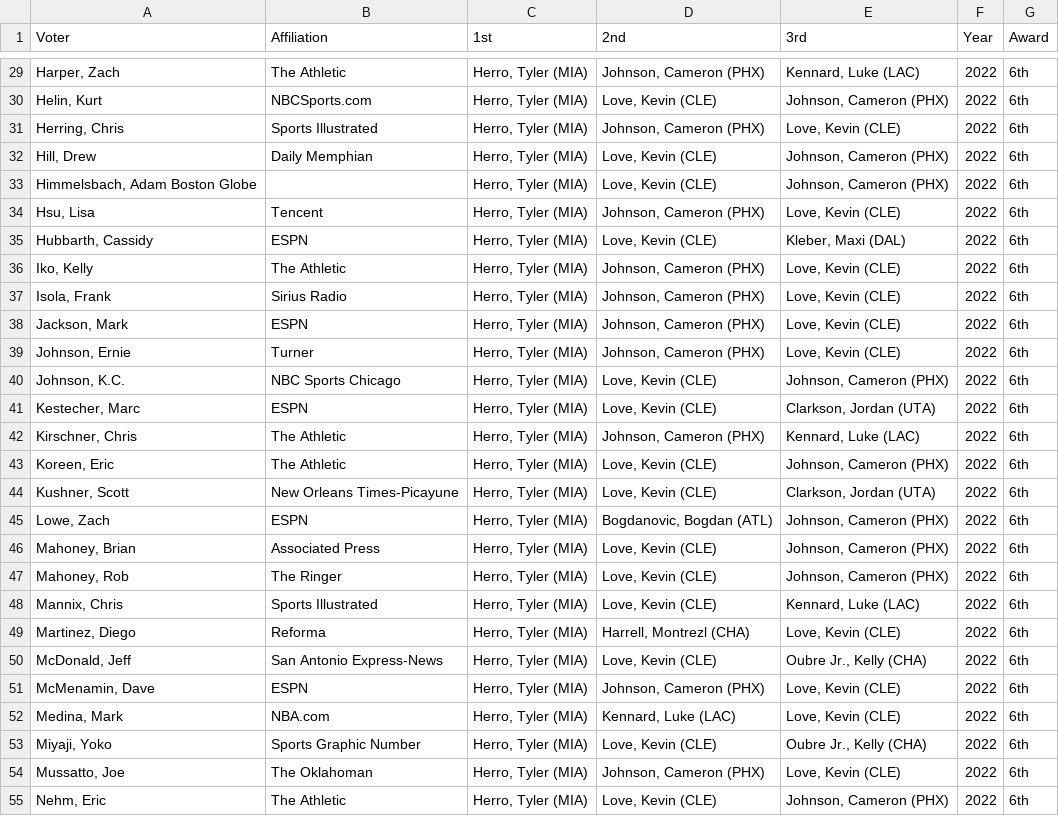
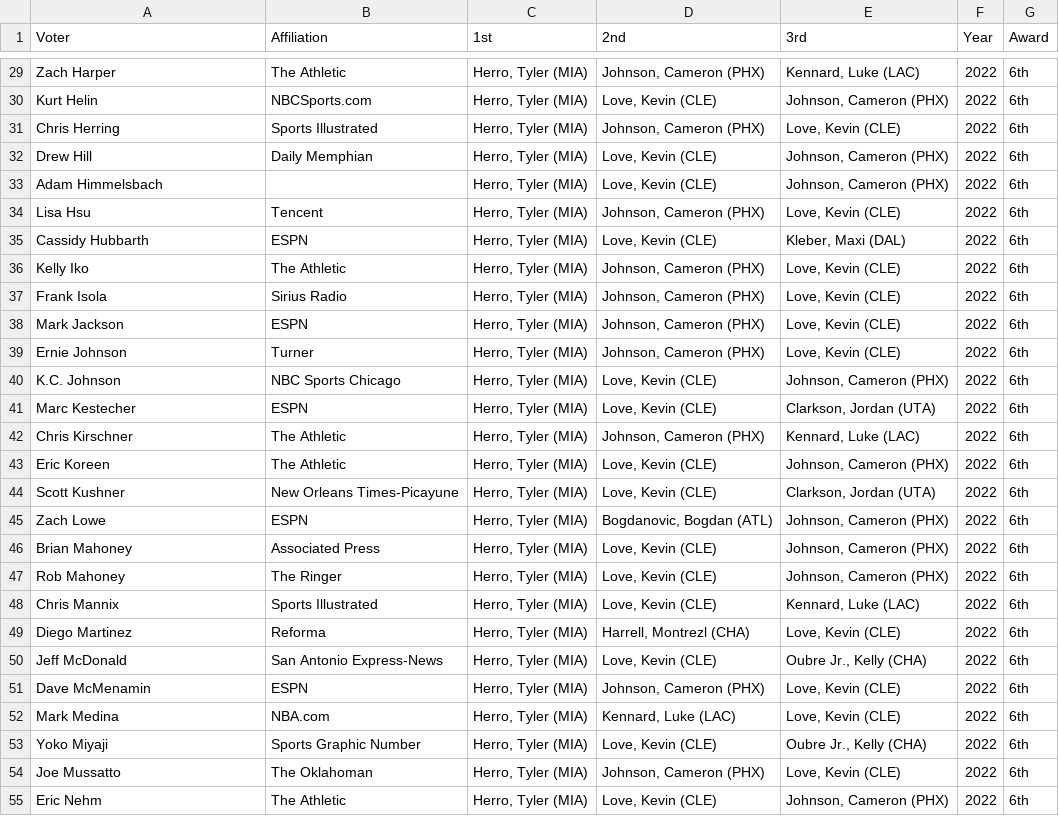
Before and after one commit to The57thPick/The57thPick.com, a CSV file: content/posts/nba-voting/panes/awards/2022/6th.csv, drawn as a sheet; only a part is shown, gaps mark what is left out; the diff covers the shown part only.

```diff
--- a/content/posts/nba-voting/panes/awards/2022/6th.csv
+++ b/content/posts/nba-voting/panes/awards/2022/6th.csv
@@ -29,27 +29,27 @@ Voter,Affiliation,1st,2nd,3rd,Year,Award
-"Harper, Zach",The Athletic,"Herro, Tyler (MIA)","Johnson, Cameron (PHX)","Kennard, Luke (LAC)",2022,6th
-"Helin, Kurt",NBCSports.com,"Herro, Tyler (MIA)","Love, Kevin (CLE)","Johnson, Cameron (PHX)",2022,6th
-"Herring, Chris",Sports Illustrated,"Herro, Tyler (MIA)","Johnson, Cameron (PHX)","Love, Kevin (CLE)",2022,6th
-"Hill, Drew",Daily Memphian,"Herro, Tyler (MIA)","Love, Kevin (CLE)","Johnson, Cameron (PHX)",2022,6th
-"Himmelsbach, Adam Boston Globe",,"Herro, Tyler (MIA)","Love, Kevin (CLE)","Johnson, Cameron (PHX)",2022,6th
-"Hsu, Lisa",Tencent,"Herro, Tyler (MIA)","Johnson, Cameron (PHX)","Love, Kevin (CLE)",2022,6th
-"Hubbarth, Cassidy",ESPN,"Herro, Tyler (MIA)","Love, Kevin (CLE)","Kleber, Maxi (DAL)",2022,6th
-"Iko, Kelly",The Athletic,"Herro, Tyler (MIA)","Johnson, Cameron (PHX)","Love, Kevin (CLE)",2022,6th
-"Isola, Frank",Sirius Radio,"Herro, Tyler (MIA)","Johnson, Cameron (PHX)","Love, Kevin (CLE)",2022,6th
-"Jackson, Mark",ESPN,"Herro, Tyler (MIA)","Johnson, Cameron (PHX)","Love, Kevin (CLE)",2022,6th
-"Johnson, Ernie",Turner,"Herro, Tyler (MIA)","Johnson, Cameron (PHX)","Love, Kevin (CLE)",2022,6th
-"Johnson, K.C.",NBC Sports Chicago,"Herro, Tyler (MIA)","Love, Kevin (CLE)","Johnson, Cameron (PHX)",2022,6th
-"Kestecher, Marc",ESPN,"Herro, Tyler (MIA)","Love, Kevin (CLE)","Clarkson, Jordan (UTA)",2022,6th
-"Kirschner, Chris",The Athletic,"Herro, Tyler (MIA)","Johnson, Cameron (PHX)","Kennard, Luke (LAC)",2022,6th
-"Koreen, Eric",The Athletic,"Herro, Tyler (MIA)","Love, Kevin (CLE)","Johnson, Cameron (PHX)",2022,6th
-"Kushner, Scott",New Orleans Times-Picayune,"Herro, Tyler (MIA)","Love, Kevin (CLE)","Clarkson, Jordan (UTA)",2022,6th
-"Lowe, Zach",ESPN,"Herro, Tyler (MIA)","Bogdanovic, Bogdan (ATL)","Johnson, Cameron (PHX)",2022,6th
-"Mahoney, Brian",Associated Press,"Herro, Tyler (MIA)","Love, Kevin (CLE)","Johnson, Cameron (PHX)",2022,6th
-"Mahoney, Rob",The Ringer,"Herro, Tyler (MIA)","Love, Kevin (CLE)","Johnson, Cameron (PHX)",2022,6th
-"Mannix, Chris",Sports Illustrated,"Herro, Tyler (MIA)","Love, Kevin (CLE)","Kennard, Luke (LAC)",2022,6th
-"Martinez, Diego",Reforma,"Herro, Tyler (MIA)","Harrell, Montrezl (CHA)","Love, Kevin (CLE)",2022,6th
-"McDonald, Jeff",San Antonio Express-News,"Herro, Tyler (MIA)","Love, Kevin (CLE)","Oubre Jr., Kelly (CHA)",2022,6th
-"McMenamin, Dave",ESPN,"Herro, Tyler (MIA)","Johnson, Cameron (PHX)","Love, Kevin (CLE)",2022,6th
-"Medina, Mark",NBA.com,"Herro, Tyler (MIA)","Kennard, Luke (LAC)","Love, Kevin (CLE)",2022,6th
-"Miyaji, Yoko",Sports Graphic Number,"Herro, Tyler (MIA)","Love, Kevin (CLE)","Oubre Jr., Kelly (CHA)",2022,6th
-"Mussatto, Joe",The Oklahoman,"Herro, Tyler (MIA)","Johnson, Cameron (PHX)","Love, Kevin (CLE)",2022,6th
-"Nehm, Eric",The Athletic,"Herro, Tyler (MIA)","Love, Kevin (CLE)","Johnson, Cameron (PHX)",2022,6th
+Zach Harper,The Athletic,"Herro, Tyler (MIA)","Johnson, Cameron (PHX)","Kennard, Luke (LAC)",2022,6th
+Kurt Helin,NBCSports.com,"Herro, Tyler (MIA)","Love, Kevin (CLE)","Johnson, Cameron (PHX)",2022,6th
+Chris Herring,Sports Illustrated,"Herro, Tyler (MIA)","Johnson, Cameron (PHX)","Love, Kevin (CLE)",2022,6th
+Drew Hill,Daily Memphian,"Herro, Tyler (MIA)","Love, Kevin (CLE)","Johnson, Cameron (PHX)",2022,6th
+Adam Himmelsbach,,"Herro, Tyler (MIA)","Love, Kevin (CLE)","Johnson, Cameron (PHX)",2022,6th
+Lisa Hsu,Tencent,"Herro, Tyler (MIA)","Johnson, Cameron (PHX)","Love, Kevin (CLE)",2022,6th
+Cassidy Hubbarth,ESPN,"Herro, Tyler (MIA)","Love, Kevin (CLE)","Kleber, Maxi (DAL)",2022,6th
+Kelly Iko,The Athletic,"Herro, Tyler (MIA)","Johnson, Cameron (PHX)","Love, Kevin (CLE)",2022,6th
+Frank Isola,Sirius Radio,"Herro, Tyler (MIA)","Johnson, Cameron (PHX)","Love, Kevin (CLE)",2022,6th
+Mark Jackson,ESPN,"Herro, Tyler (MIA)","Johnson, Cameron (PHX)","Love, Kevin (CLE)",2022,6th
+Ernie Johnson,Turner,"Herro, Tyler (MIA)","Johnson, Cameron (PHX)","Love, Kevin (CLE)",2022,6th
+K.C. Johnson,NBC Sports Chicago,"Herro, Tyler (MIA)","Love, Kevin (CLE)","Johnson, Cameron (PHX)",2022,6th
+Marc Kestecher,ESPN,"Herro, Tyler (MIA)","Love, Kevin (CLE)","Clarkson, Jordan (UTA)",2022,6th
+Chris Kirschner,The Athletic,"Herro, Tyler (MIA)","Johnson, Cameron (PHX)","Kennard, Luke (LAC)",2022,6th
+Eric Koreen,The Athletic,"Herro, Tyler (MIA)","Love, Kevin (CLE)","Johnson, Cameron (PHX)",2022,6th
+Scott Kushner,New Orleans Times-Picayune,"Herro, Tyler (MIA)","Love, Kevin (CLE)","Clarkson, Jordan (UTA)",2022,6th
+Zach Lowe,ESPN,"Herro, Tyler (MIA)","Bogdanovic, Bogdan (ATL)","Johnson, Cameron (PHX)",2022,6th
+Brian Mahoney,Associated Press,"Herro, Tyler (MIA)","Love, Kevin (CLE)","Johnson, Cameron (PHX)",2022,6th
+Rob Mahoney,The Ringer,"Herro, Tyler (MIA)","Love, Kevin (CLE)","Johnson, Cameron (PHX)",2022,6th
+Chris Mannix,Sports Illustrated,"Herro, Tyler (MIA)","Love, Kevin (CLE)","Kennard, Luke (LAC)",2022,6th
+Diego Martinez,Reforma,"Herro, Tyler (MIA)","Harrell, Montrezl (CHA)","Love, Kevin (CLE)",2022,6th
+Jeff McDonald,San Antonio Express-News,"Herro, Tyler (MIA)","Love, Kevin (CLE)","Oubre Jr., Kelly (CHA)",2022,6th
+Dave McMenamin,ESPN,"Herro, Tyler (MIA)","Johnson, Cameron (PHX)","Love, Kevin (CLE)",2022,6th
+Mark Medina,NBA.com,"Herro, Tyler (MIA)","Kennard, Luke (LAC)","Love, Kevin (CLE)",2022,6th
+Yoko Miyaji,Sports Graphic Number,"Herro, Tyler (MIA)","Love, Kevin (CLE)","Oubre Jr., Kelly (CHA)",2022,6th
+Joe Mussatto,The Oklahoman,"Herro, Tyler (MIA)","Johnson, Cameron (PHX)","Love, Kevin (CLE)",2022,6th
+Eric Nehm,The Athletic,"Herro, Tyler (MIA)","Love, Kevin (CLE)","Johnson, Cameron (PHX)",2022,6th
```
Also changed, not shown: 73 edited cells elsewhere in this file, content/posts/nba-voting/panes/awards/2022/COY.csv, content/posts/nba-voting/panes/awards/2022/DPOY.csv, 23 other files.
